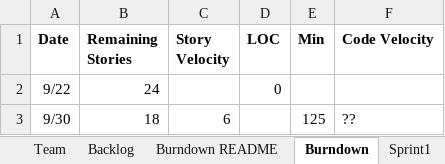
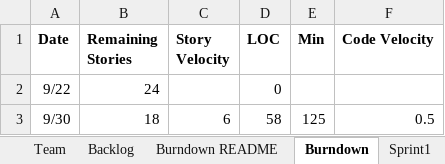
Before and after one commit to John123412341/CS555, an Excel workbook: Team12Report.xlsx, sheet Burndown, drawn as a sheet; values as stored, in another font and other column widths than the file's, no borders; charts and pictures not drawn; the diff names each change by its address in the sheet, - before the commit and + after, or states it on an @@ line.

```diff
--- a/Team12Report.xlsx (sheet Burndown)
+++ b/Team12Report.xlsx (sheet Burndown)
-D3 (LOC): (empty)
+D3 (LOC): 58
-F3 (Code Velocity): ??
+F3 (Code Velocity): 0.5
```
Also changed, not shown: sheet Backlog, sheet Sprint1, 1 other file.
